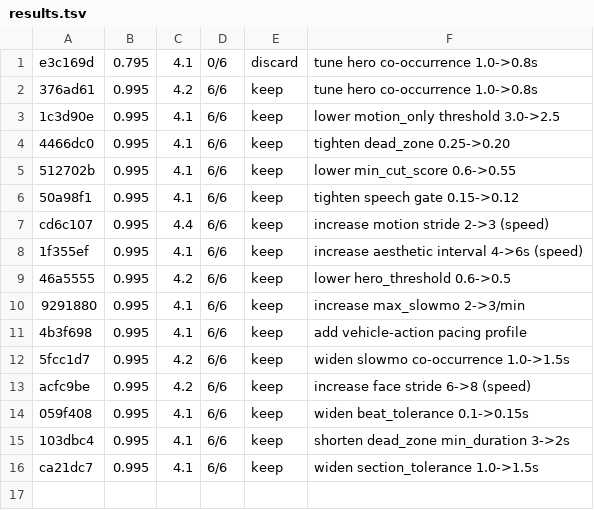
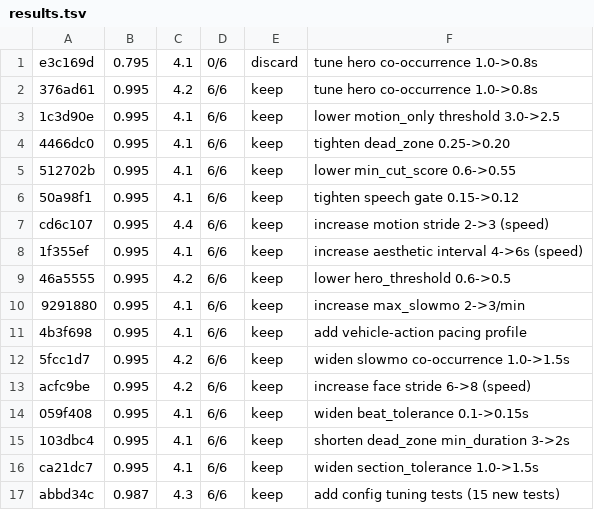
Before and after one commit to mua47105-hue/agentic-ai-video-knowledgebase, a TSV file: results.tsv, drawn as a sheet; the diff names each change by its address in the sheet, - before the commit and + after, or states it on an @@ line.

```diff
--- a/results.tsv
+++ b/results.tsv
+row 17: abbd34c | 0.987 | 4.3 | 6/6 | keep | add config tuning tests (15 new tests)
```
Also changed, not shown: 1 other file.
